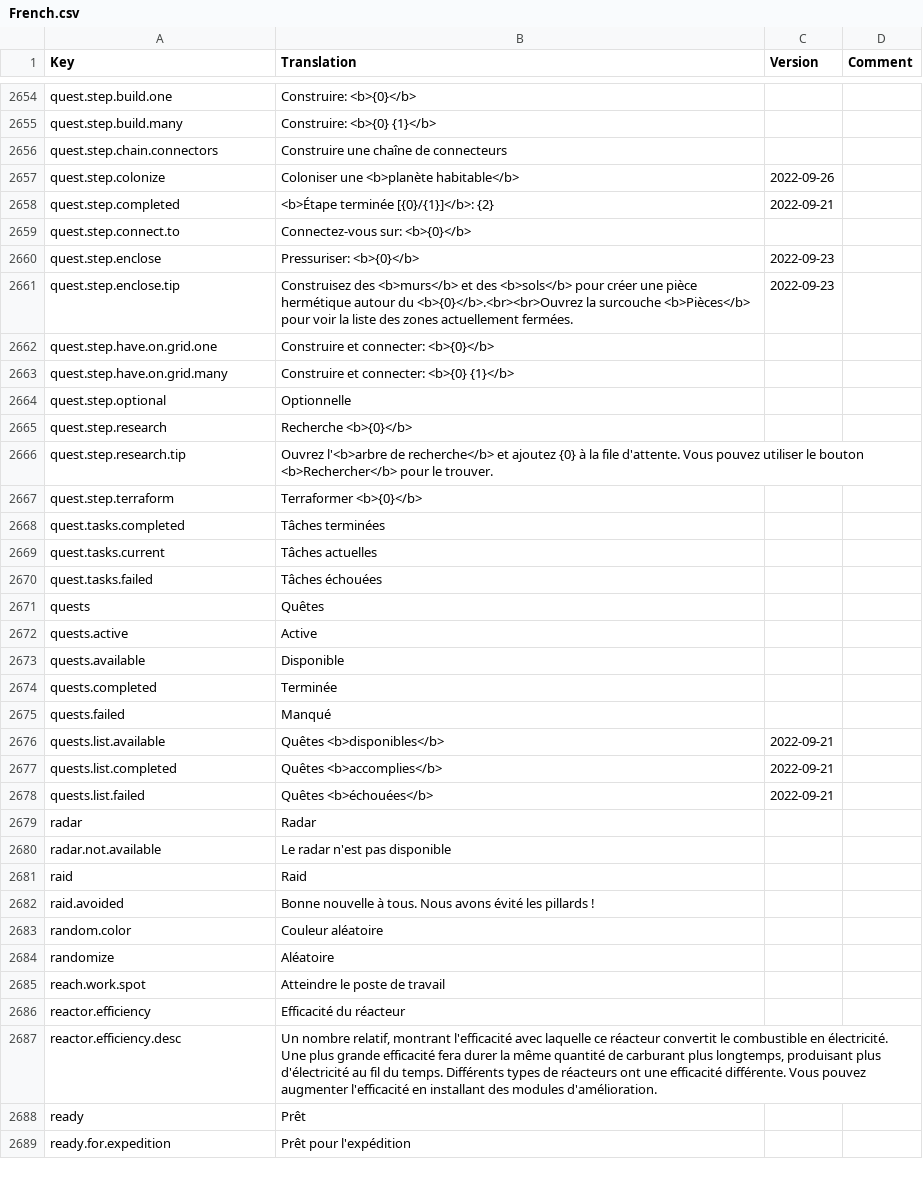
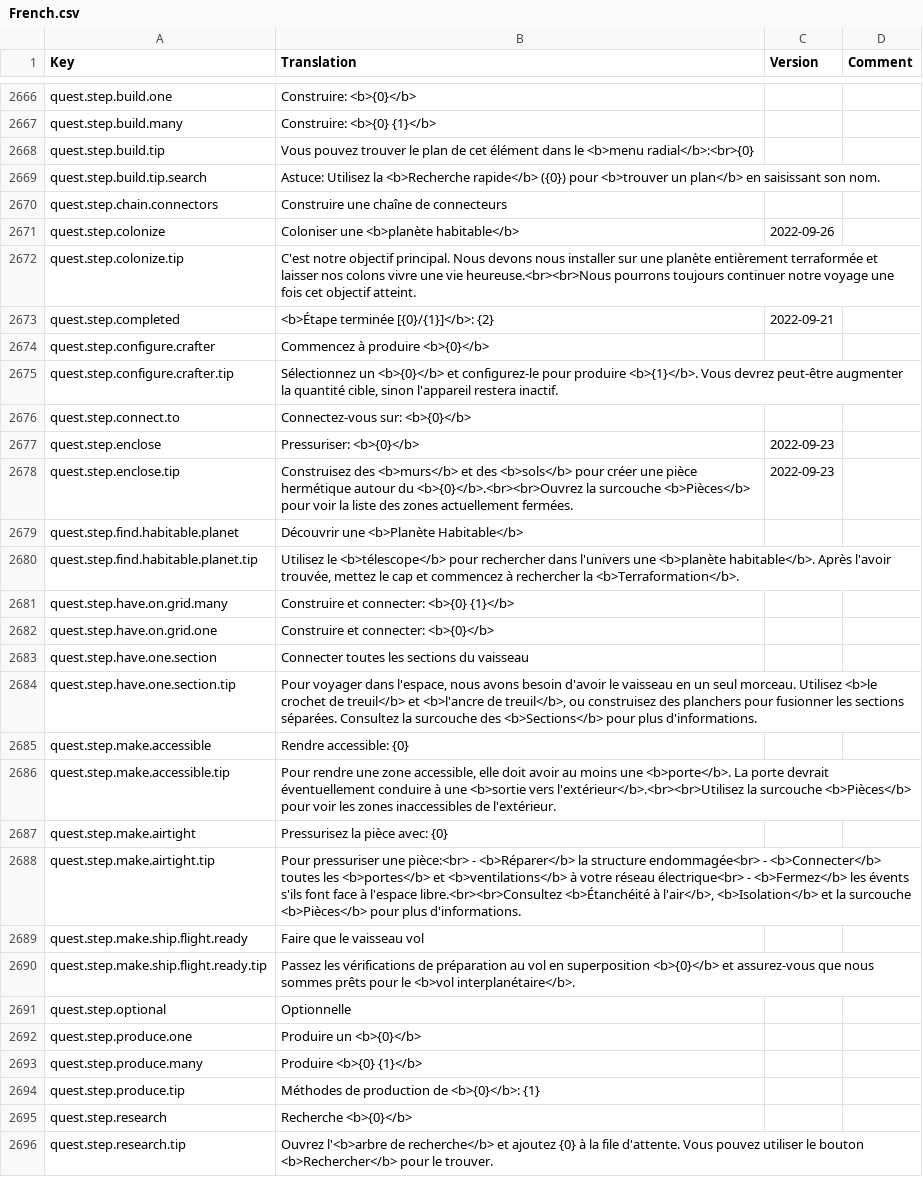
Before and after one commit to kodolinija/stardeus-translations, a CSV file: Translations/French.csv, drawn as a sheet; only a part is shown, gaps mark what is left out; the shorter side is filled out with more unchanged rows; the diff covers the shown part only.

Commit message:
100% on V0.6.94.1212 - Add quest translation. - correction

```diff
--- a/Translations/French.csv
+++ b/Translations/French.csv
@@ -2655,5 +2667,10 @@ quest.step.build.one,Construire: <b>{0}</b>,,
 quest.step.build.many,Construire: <b>{0} {1}</b>,,
+quest.step.build.tip,Vous pouvez trouver le plan de cet élément dans le <b>menu radial</b>:<br>{0},,
+quest.step.build.tip.search,Astuce: Utilisez la <b>Recherche rapide</b> ({0}) pour <b>trouver un plan</b> en saisissant son nom.,,
 quest.step.chain.connectors,Construire une chaîne de connecteurs,,
 quest.step.colonize,Coloniser une <b>planète habitable</b>,2022-09-26,
+quest.step.colonize.tip,C'est notre objectif principal. Nous devons nous installer sur une planète entièrement terraformée et laisser nos colons vivre une vie heureuse.<br><br>Nous pourrons toujours continuer notre voyage une fois cet objectif atteint.,,
 quest.step.completed,<b>Étape terminée [{0}/{1}]</b>: {2},2022-09-21,
+quest.step.configure.crafter,Commencez à produire <b>{0}</b>,,
+quest.step.configure.crafter.tip,"Sélectionnez un <b>{0}</b> et configurez-le pour produire <b>{1}</b>. Vous devrez peut-être augmenter la quantité cible, sinon l'appareil restera inactif.",,
 quest.step.connect.to,Connectez-vous sur: <b>{0}</b>,,
@@ -2661,5 +2678,18 @@ quest.step.enclose,Pressuriser: <b>{0}</b>,2022-09-23,
 quest.step.enclose.tip,"Construisez des <b>murs</b> et des <b>sols</b> pour créer une pièce hermétique autour du <b>{0}</b>.<br><br>Ouvrez la surcouche <b>Pièces</b> pour voir la liste des zones actuellement fermées.",2022-09-23,
-quest.step.have.on.grid.one,Construire et connecter: <b>{0}</b>,,
+quest.step.find.habitable.planet,Découvrir une <b>Planète Habitable</b>,,
+quest.step.find.habitable.planet.tip,"Utilisez le <b>télescope</b> pour rechercher dans l'univers une <b>planète habitable</b>. Après l'avoir trouvée, mettez le cap et commencez à rechercher la <b>Terraformation</b>.",,
 quest.step.have.on.grid.many,Construire et connecter: <b>{0} {1}</b>,,
+quest.step.have.on.grid.one,Construire et connecter: <b>{0}</b>,,
+quest.step.have.one.section,Connecter toutes les sections du vaisseau,,
+quest.step.have.one.section.tip,"Pour voyager dans l'espace, nous avons besoin d'avoir le vaisseau en un seul morceau. Utilisez <b>le crochet de treuil</b> et <b>l'ancre de treuil</b>, ou construisez des planchers pour fusionner les sections séparées. Consultez la surcouche des <b>Sections</b> pour plus d'informations.",,
+quest.step.make.accessible,Rendre accessible: {0},,
+quest.step.make.accessible.tip,"Pour rendre une zone accessible, elle doit avoir au moins une <b>porte</b>. La porte devrait éventuellement conduire à une <b>sortie vers l'extérieur</b>.<br><br>Utilisez la surcouche <b>Pièces</b> pour voir les zones inaccessibles de l'extérieur.",,
+quest.step.make.airtight,Pressurisez la pièce avec: {0},,
+quest.step.make.airtight.tip,"Pour pressuriser une pièce:<br> - <b>Réparer</b> la structure endommagée<br> - <b>Connecter</b> toutes les <b>portes</b> et <b>ventilations</b> à votre réseau électrique<br> - <b>Fermez</b> les évents s'ils font face à l'espace libre.<br><br>Consultez <b>Étanchéité à l'air</b>, <b>Isolation</b> et la surcouche <b>Pièces</b> pour plus d'informations.",,
+quest.step.make.ship.flight.ready,Faire que le vaisseau vol,,
+quest.step.make.ship.flight.ready.tip,Passez les vérifications de préparation au vol en superposition <b>{0}</b> et assurez-vous que nous sommes prêts pour le <b>vol interplanétaire</b>.,,
 quest.step.optional,Optionnelle,,
+quest.step.produce.one,Produire un <b>{0}</b>,,
+quest.step.produce.many,Produire <b>{0} {1}</b>,,
+quest.step.produce.tip,Méthodes de production de <b>{0}</b>: {1},,
 quest.step.research,Recherche <b>{0}</b>,,
```
Also changed, not shown: 15 added rows and 3 edited cells elsewhere in this file.
